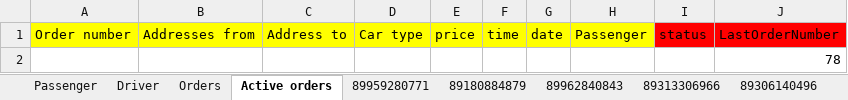
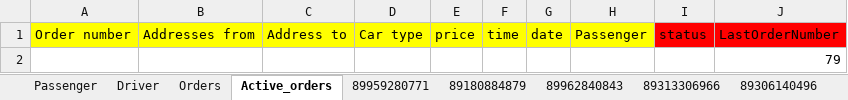
Before and after one commit to V-Roman-V/PSS_HomeWork4, an Excel workbook: build-PSS_HomeWork4-Desktop_Qt_5_12_5_MinGW_64_bit-Release/release/DataBase/Accounts.xlsx, sheet Active_orders, drawn as a sheet; values as stored, in another font and other column widths than the file's, no borders; the diff names each change by its address in the sheet, - before the commit and + after, or states it on an @@ line.

Commit message:
Fix bug with close order

```diff
--- a/build-PSS_HomeWork4-Desktop_Qt_5_12_5_MinGW_64_bit-Release/release/DataBase/Accounts.xlsx (sheet Active_orders)
+++ b/build-PSS_HomeWork4-Desktop_Qt_5_12_5_MinGW_64_bit-Release/release/DataBase/Accounts.xlsx (sheet Active_orders)
-sheet tab: Active orders
+sheet tab: Active_orders
-J2: 78
+J2: 79
```
Also changed, not shown: sheet Orders, sheet 89959280771, sheet 333221234, 4 other files.
